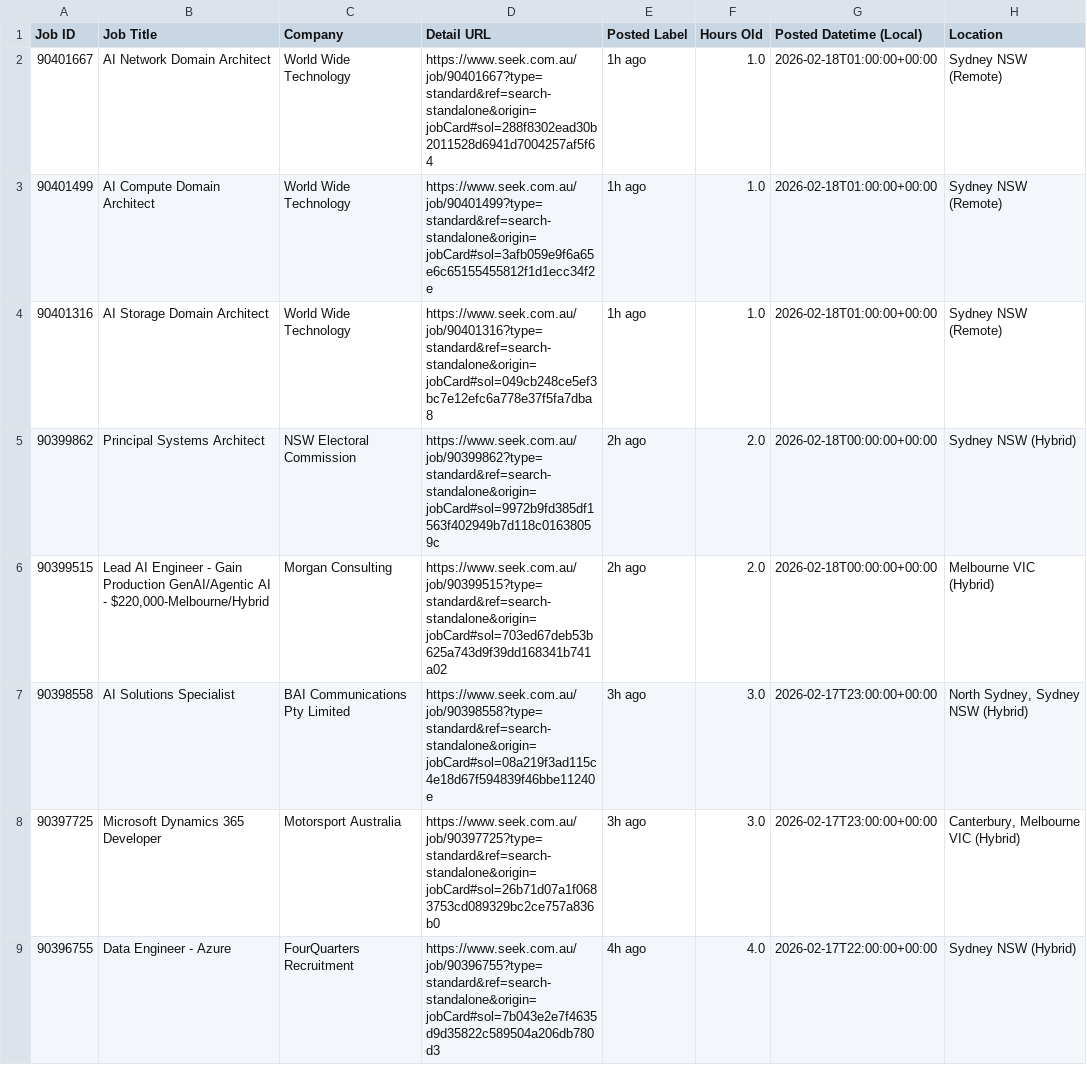
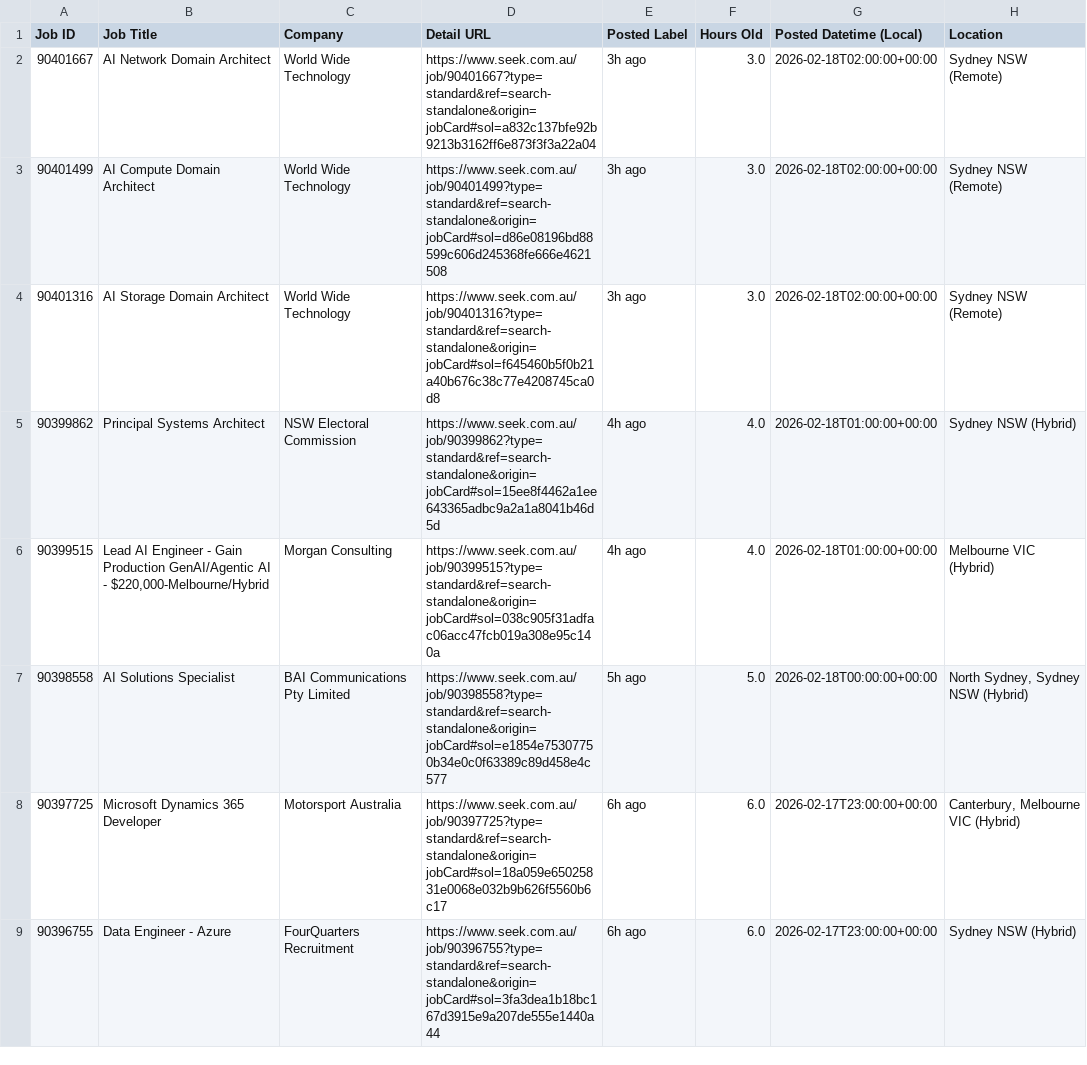
Before and after one commit to TIMXSHI/JobScrapper_SEEK_BA.BI, a CSV file: seek_MLAI_24h.csv, drawn as a sheet; only a part is shown; the diff names each change by its address in the sheet, - before the commit and + after, or states it on an @@ line.

```diff
--- a/seek_MLAI_24h.csv
+++ b/seek_MLAI_24h.csv
-D2 (Detail URL): https://www.seek.com.au/job/90401667?type=standard&ref=search-standalone&origin=jobCard#sol=288f8302ead30b2011528d6941d7004257af5f64
+D2 (Detail URL): https://www.seek.com.au/job/90401667?type=standard&ref=search-standalone&origin=jobCard#sol=a832c137bfe92b9213b3162ff6e873f3f3a22a04
-E2:E4 (Posted Label): 1h ago
+E2:E4 (Posted Label): 3h ago
-F2:F4 (Hours Old): 1.0
+F2:F4 (Hours Old): 3.0
-G2:G4 (Posted Datetime (Local)): 2026-02-18T01:00:00+00:00
+G2:G4 (Posted Datetime (Local)): 2026-02-18T02:00:00+00:00
-D3 (Detail URL): https://www.seek.com.au/job/90401499?type=standard&ref=search-standalone&origin=jobCard#sol=3afb059e9f6a65e6c65155455812f1d1ecc34f2e
+D3 (Detail URL): https://www.seek.com.au/job/90401499?type=standard&ref=search-standalone&origin=jobCard#sol=d86e08196bd88599c606d245368fe666e4621508
-D4 (Detail URL): https://www.seek.com.au/job/90401316?type=standard&ref=search-standalone&origin=jobCard#sol=049cb248ce5ef3bc7e12efc6a778e37f5fa7dba8
+D4 (Detail URL): https://www.seek.com.au/job/90401316?type=standard&ref=search-standalone&origin=jobCard#sol=f645460b5f0b21a40b676c38c77e4208745ca0d8
-D5 (Detail URL): https://www.seek.com.au/job/90399862?type=standard&ref=search-standalone&origin=jobCard#sol=9972b9fd385df1563f402949b7d118c01638059c
+D5 (Detail URL): https://www.seek.com.au/job/90399862?type=standard&ref=search-standalone&origin=jobCard#sol=15ee8f4462a1ee643365adbc9a2a1a8041b46d5d
-E5:E6 (Posted Label): 2h ago
+E5:E6 (Posted Label): 4h ago
-F5:F6 (Hours Old): 2.0
+F5:F6 (Hours Old): 4.0
-G5:G6 (Posted Datetime (Local)): 2026-02-18T00:00:00+00:00
+G5:G6 (Posted Datetime (Local)): 2026-02-18T01:00:00+00:00
-D6 (Detail URL): https://www.seek.com.au/job/90399515?type=standard&ref=search-standalone&origin=jobCard#sol=703ed67deb53b625a743d9f39dd168341b741a02
+D6 (Detail URL): https://www.seek.com.au/job/90399515?type=standard&ref=search-standalone&origin=jobCard#sol=038c905f31adfac06acc47fcb019a308e95c140a
-D7 (Detail URL): https://www.seek.com.au/job/90398558?type=standard&ref=search-standalone&origin=jobCard#sol=08a219f3ad115c4e18d67f594839f46bbe11240e
+D7 (Detail URL): https://www.seek.com.au/job/90398558?type=standard&ref=search-standalone&origin=jobCard#sol=e1854e75307750b34e0c0f63389c89d458e4c577
-E7 (Posted Label): 3h ago
+E7 (Posted Label): 5h ago
-F7 (Hours Old): 3.0
+F7 (Hours Old): 5.0
-G7 (Posted Datetime (Local)): 2026-02-17T23:00:00+00:00
+G7 (Posted Datetime (Local)): 2026-02-18T00:00:00+00:00
-D8 (Detail URL): https://www.seek.com.au/job/90397725?type=standard&ref=search-standalone&origin=jobCard#sol=26b71d07a1f0683753cd089329bc2ce757a836b0
+D8 (Detail URL): https://www.seek.com.au/job/90397725?type=standard&ref=search-standalone&origin=jobCard#sol=18a059e65025831e0068e032b9b626f5560b6c17
-E8 (Posted Label): 3h ago
+E8 (Posted Label): 6h ago
-F8 (Hours Old): 3.0
+F8 (Hours Old): 6.0
-D9 (Detail URL): https://www.seek.com.au/job/90396755?type=standard&ref=search-standalone&origin=jobCard#sol=7b043e2e7f4635d9d35822c589504a206db780d3
+D9 (Detail URL): https://www.seek.com.au/job/90396755?type=standard&ref=search-standalone&origin=jobCard#sol=3fa3dea1b18bc167d3915e9a207de555e1440a44
-E9 (Posted Label): 4h ago
+E9 (Posted Label): 6h ago
-F9 (Hours Old): 4.0
+F9 (Hours Old): 6.0
-G9 (Posted Datetime (Local)): 2026-02-17T22:00:00+00:00
+G9 (Posted Datetime (Local)): 2026-02-17T23:00:00+00:00
```
Also changed, not shown: 1 other file.
